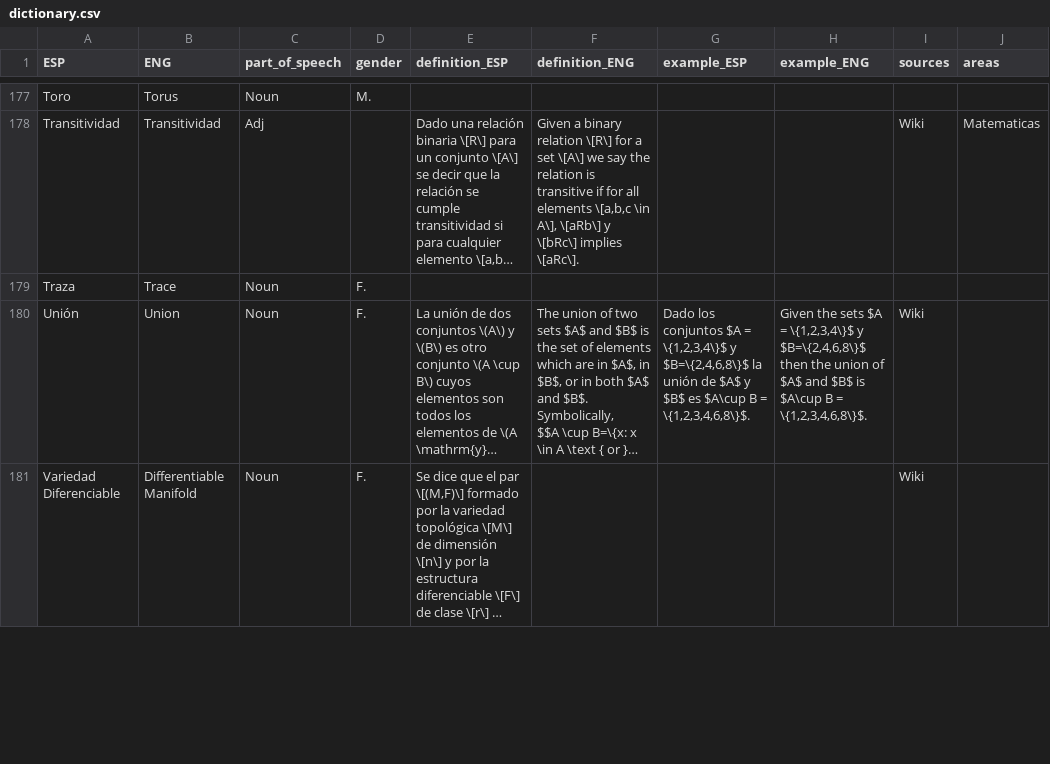
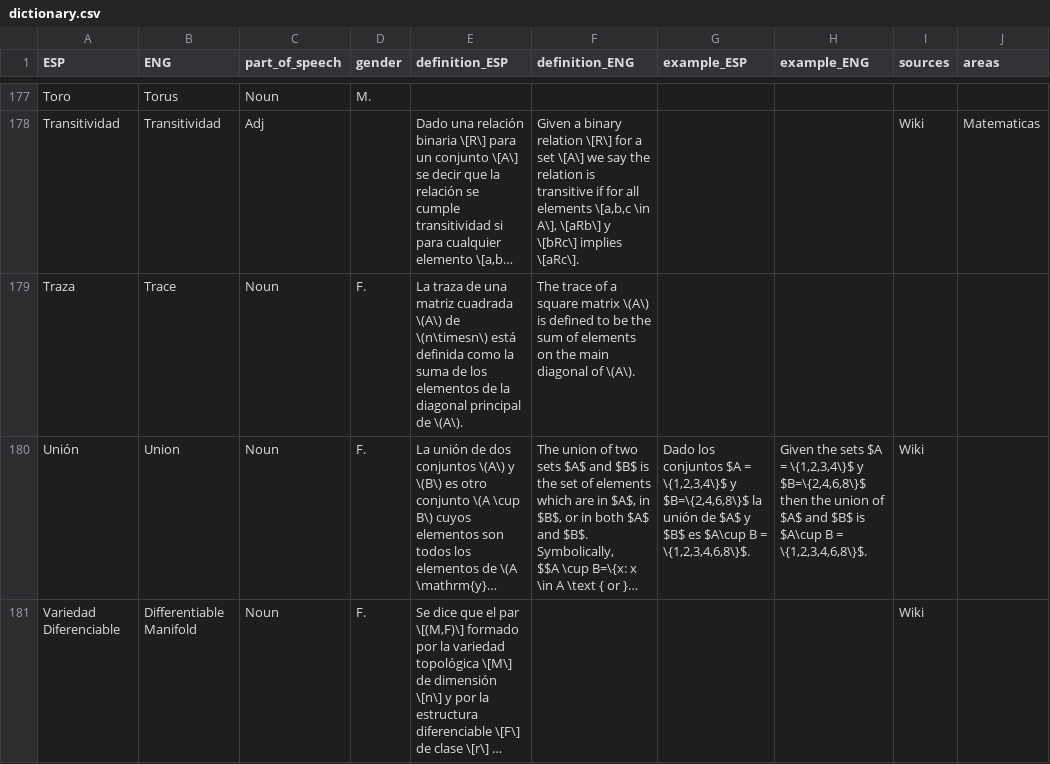
Before and after one commit to AldenMB/MateMath, a CSV file: dictionary.csv, drawn as a sheet; only a part is shown, gaps mark what is left out; long unchanged cells end in …; the diff names each change by its address in the sheet, - before the commit and + after, or states it on an @@ line.

Commit message:
Update dictionary.csv

```diff
--- a/dictionary.csv
+++ b/dictionary.csv
-E179 (definition_ESP): (empty)
+E179 (definition_ESP): La traza de una matriz cuadrada \(A\) de \(n\timesn\) está definida como la suma de los elementos de la diagonal principal de \(A\).
-F179 (definition_ENG): (empty)
+F179 (definition_ENG): The trace of a square matrix \(A\) is defined to be the sum of elements on the main diagonal of \(A\).
```
